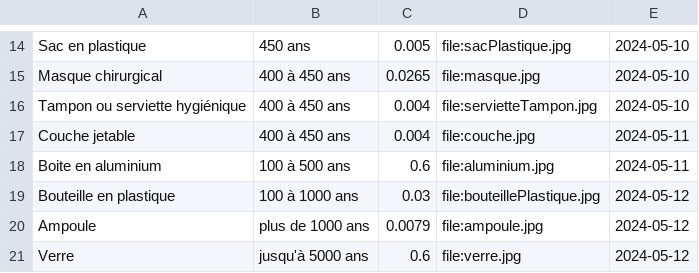
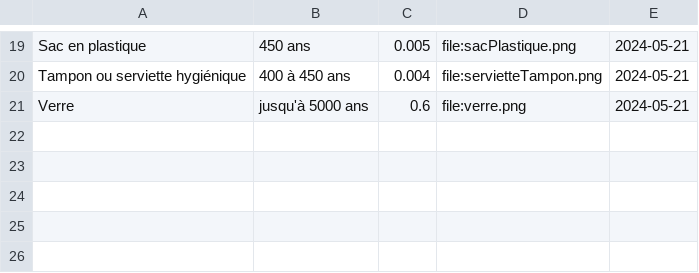
Before and after one commit to MarCel2130663/GenerateurEcoanxiete, a CSV file: PoubelleUtilisateur.csv, drawn as a sheet; only a part is shown, gaps mark what is left out; removed rows and columns are numbered as before the commit, all else as after; the diff covers the shown part only; the diff names each change by its address in the sheet, - before the commit and + after, or states it on an @@ line.

```diff
--- a/PoubelleUtilisateur.csv
+++ b/PoubelleUtilisateur.csv
-D19: file:sacPlastique.jpg
+D19: file:sacPlastique.png
-E19: 2024-05-10
+E19: 2024-05-21
-row 15: Masque chirurgical | 400 à 450 ans | 0.0265 | file:masque.jpg | 2024-05-10
-D20: file:servietteTampon.jpg
+D20: file:servietteTampon.png
-E20: 2024-05-10
+E20: 2024-05-21
-row 17: Couche jetable | 400 à 450 ans | 0.004 | file:couche.jpg | 2024-05-11
-row 18: Boite en aluminium | 100 à 500 ans | 0.6 | file:aluminium.jpg | 2024-05-11
-row 19: Bouteille en plastique | 100 à 1000 ans | 0.03 | file:bouteillePlastique.jpg | 2024-05-12
-row 20: Ampoule | plus de 1000 ans | 0.0079 | file:ampoule.jpg | 2024-05-12
-D21: file:verre.jpg
+D21: file:verre.png
-E21: 2024-05-12
+E21: 2024-05-21
```
Also changed, not shown: 13 added rows, 8 removed rows and 10 edited cells elsewhere in this file, DechetsBase.csv, 45 other files.
